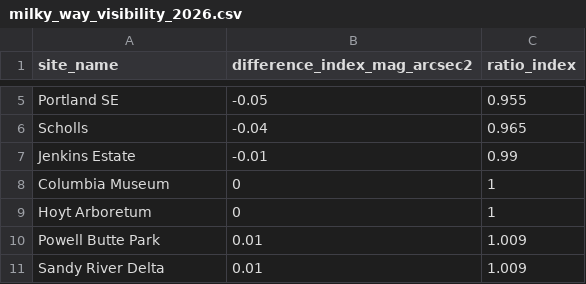
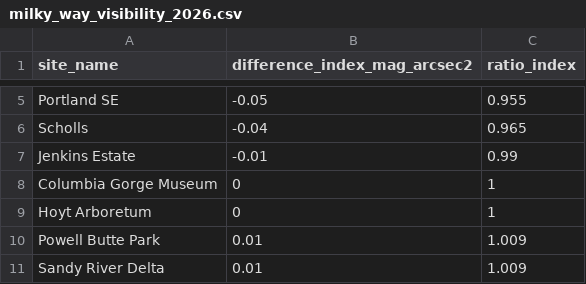
Before and after one commit to ViditAg/darksky-oregon-dashboard, a CSV file: shared/data/raw/milky_way_visibility_2026.csv, drawn as a sheet; only a part is shown, gaps mark what is left out.

Commit message:
Update milky_way_visibility_2026.csv with new data

```diff
--- a/shared/data/raw/milky_way_visibility_2026.csv
+++ b/shared/data/raw/milky_way_visibility_2026.csv
@@ -7,3 +7,3 @@ Scholls,-0.04,0.965
 Jenkins Estate,-0.01,0.99
-Columbia Museum,0,1
+Columbia Gorge Museum,0,1
 Hoyt Arboretum,0,1
```
